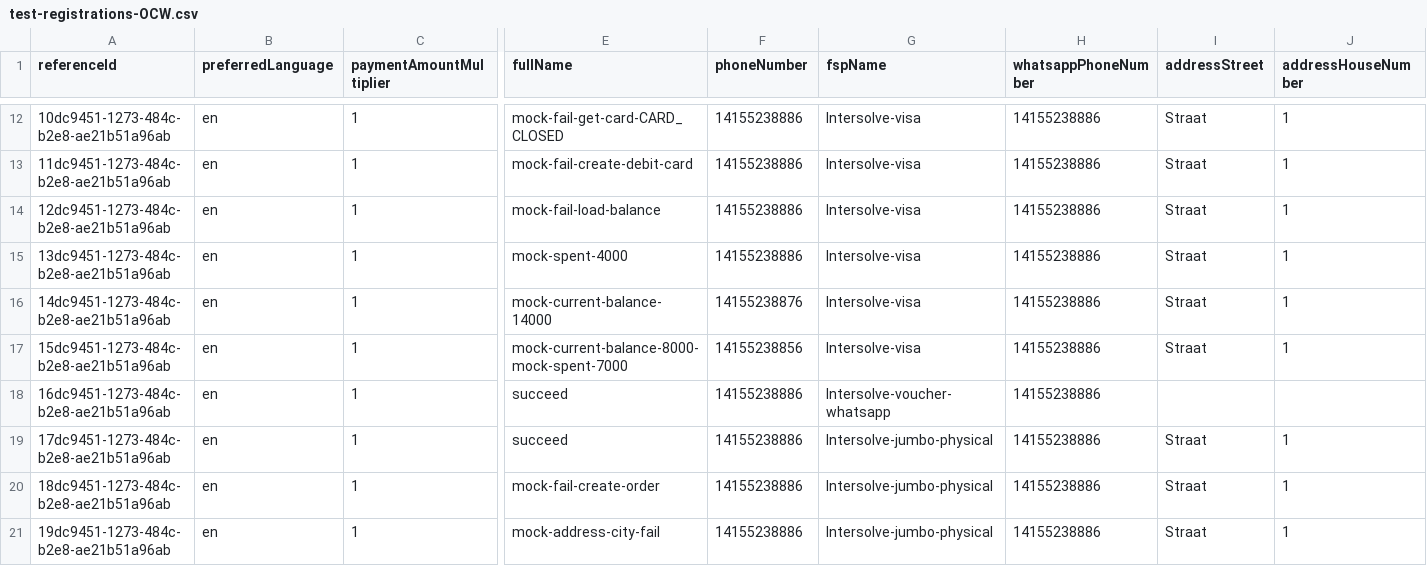
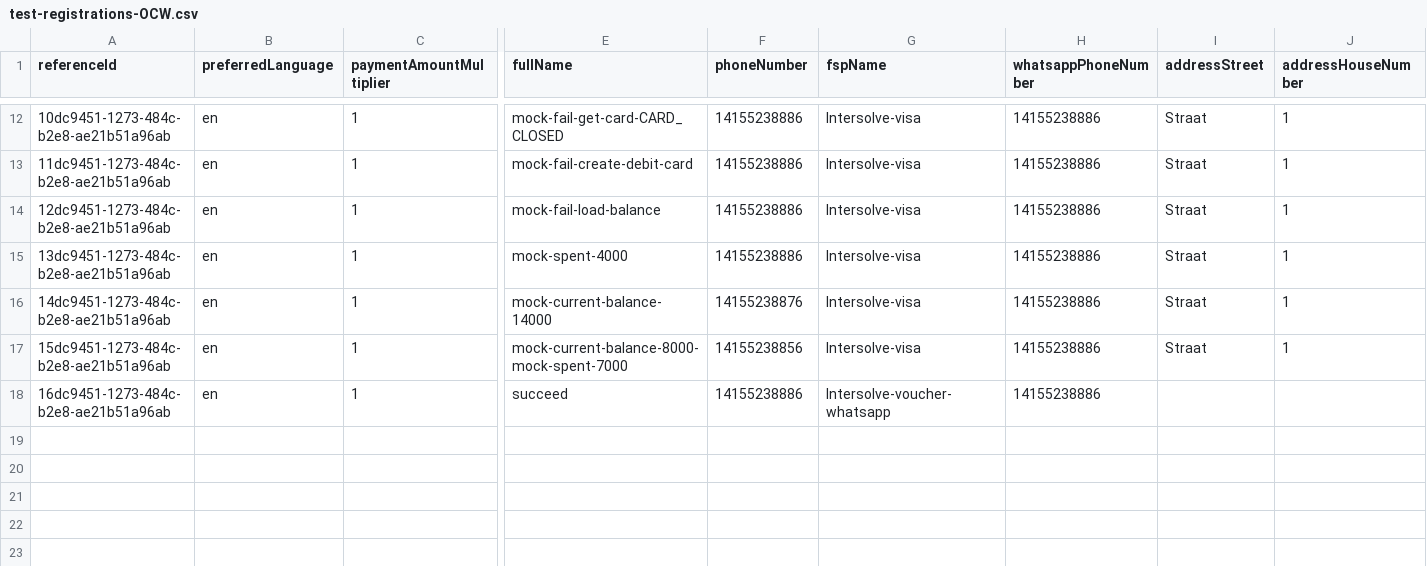
Before and after one commit to global-121/121-platform, a CSV file: services/121-service/test-registration-data/test-registrations-OCW.csv, drawn as a sheet; only a part is shown, gaps mark what is left out; rows hold the shown columns only; the diff names each change by its address in the sheet, - before the commit and + after, or states it on an @@ line.

Commit message:
Fix mass update test by removing jumbo

```diff
--- a/services/121-service/test-registration-data/test-registrations-OCW.csv
+++ b/services/121-service/test-registration-data/test-registrations-OCW.csv
-row 19: 17dc9451-1273-484c-b2e8-ae21b51a96ab | en | 1 | succeed | 14155238886 | Intersolve-jumbo-physical | 14155238886 | Straat | 1
-row 20: 18dc9451-1273-484c-b2e8-ae21b51a96ab | en | 1 | mock-fail-create-order | 14155238886 | Intersolve-jumbo-physical | 14155238886 | Straat | 1
-row 21: 19dc9451-1273-484c-b2e8-ae21b51a96ab | en | 1 | mock-address-city-fail | 14155238886 | Intersolve-jumbo-physical | 14155238886 | Straat | 1
```
Also changed, not shown: 1 other file.
